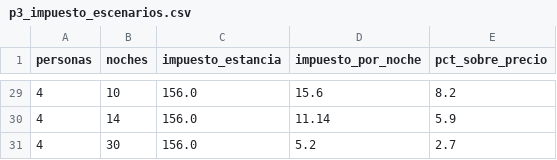
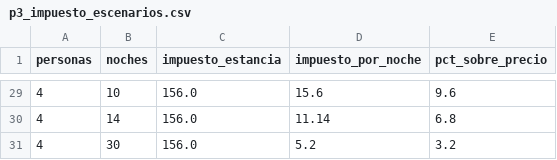
Before and after one commit to MikelCerio/revenue-intelligence-airbnb, a CSV file: outputs/bilbao/p3_impuesto_escenarios.csv, drawn as a sheet; only a part is shown, gaps mark what is left out; the diff covers the shown part only.

```diff
--- a/outputs/bilbao/p3_impuesto_escenarios.csv
+++ b/outputs/bilbao/p3_impuesto_escenarios.csv
@@ -29,3 +29,3 @@ personas,noches,impuesto_estancia,impuesto_por_noche,pct_sobre_precio
-4,10,156.0,15.6,8.2
-4,14,156.0,11.14,5.9
-4,30,156.0,5.2,2.7
+4,10,156.0,15.6,9.6
+4,14,156.0,11.14,6.8
+4,30,156.0,5.2,3.2
```
Also changed, not shown: 27 edited cells elsewhere in this file, outputs/bilbao/p2_ingreso_distrito.csv, outputs/bilbao/p4_costes_distrito.csv, 6 other files.
